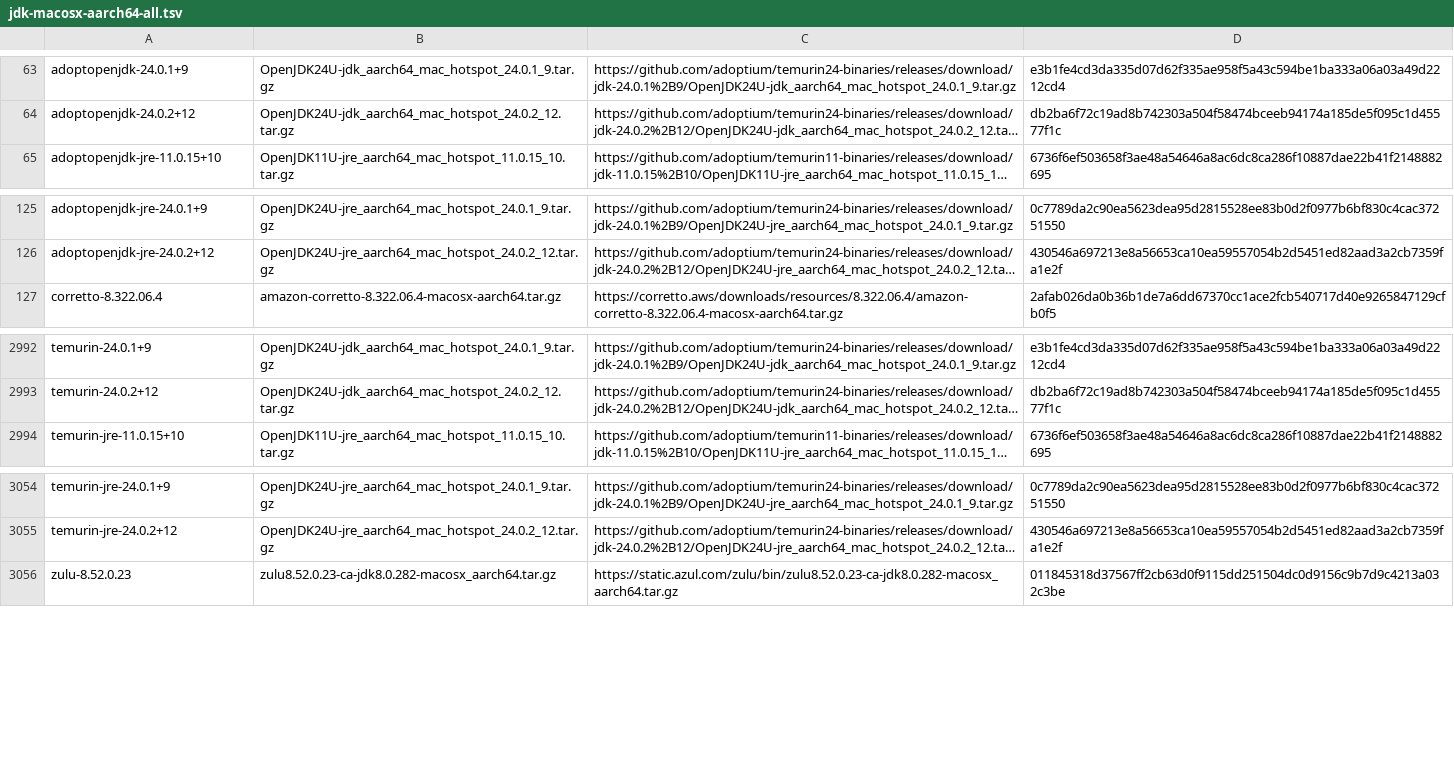
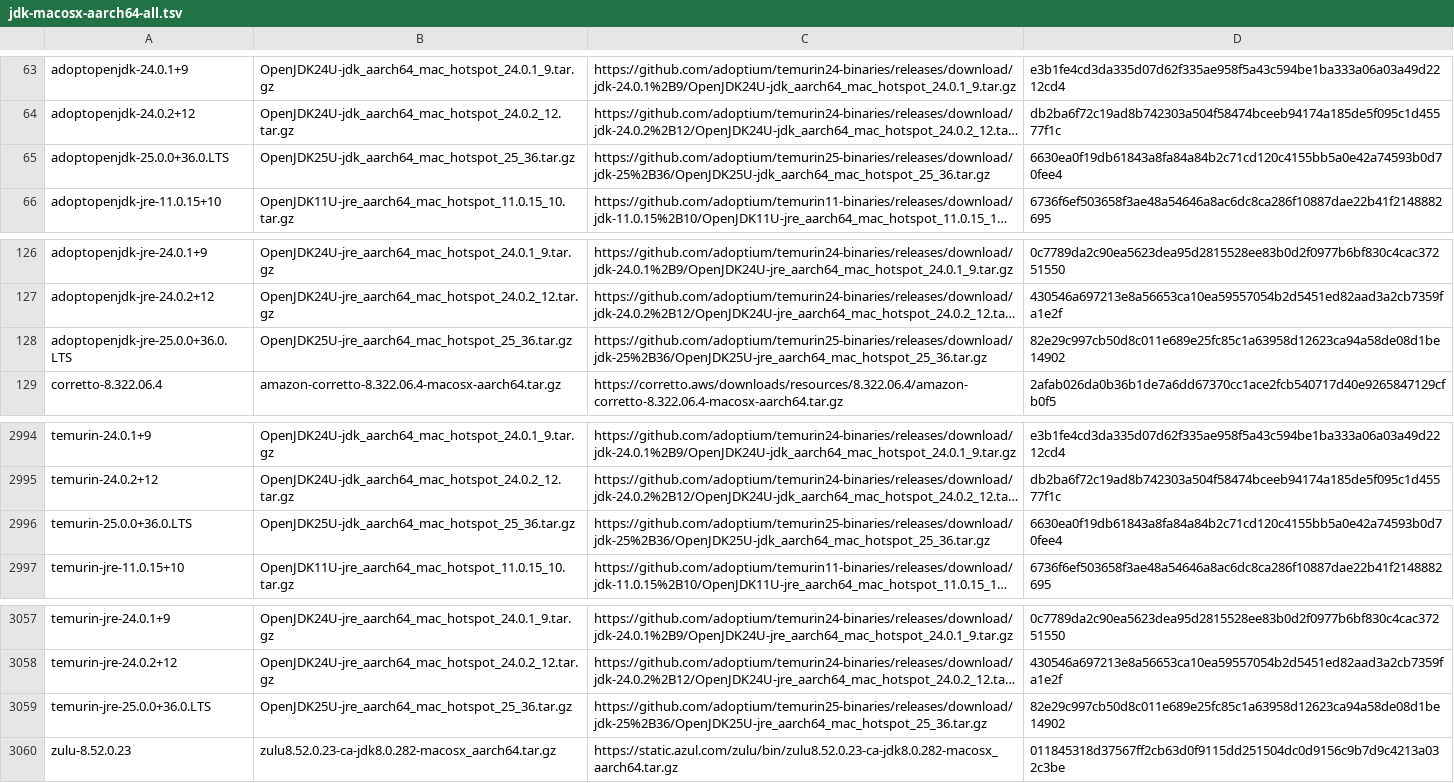
Before and after one commit to sh41/asdf-java, a TSV file: data/jdk-macosx-aarch64-all.tsv, drawn as a sheet; only a part is shown, gaps mark what is left out; long unchanged cells end in …; the diff names each change by its address in the sheet, - before the commit and + after, or states it on an @@ line.

```diff
--- a/data/jdk-macosx-aarch64-all.tsv
+++ b/data/jdk-macosx-aarch64-all.tsv
+row 65: adoptopenjdk-25.0.0+36.0.LTS | OpenJDK25U-jdk_aarch64_mac_hotspot_25_36.tar.gz | https://github.com/adoptium/temurin25-binaries/releases/download/jdk-25%2B36/OpenJDK25U-jdk_aarch64_mac_hotspot_25_36.tar.gz | 6630ea0f19db61843a8fa84a84b2c71cd120c4155bb5a0e42a74593b0d70fee4
+row 128: adoptopenjdk-jre-25.0.0+36.0.LTS | OpenJDK25U-jre_aarch64_mac_hotspot_25_36.tar.gz | https://github.com/adoptium/temurin25-binaries/releases/download/jdk-25%2B36/OpenJDK25U-jre_aarch64_mac_hotspot_25_36.tar.gz | 82e29c997cb50d8c011e689e25fc85c1a63958d12623ca94a58de08d1be14902
+row 2996: temurin-25.0.0+36.0.LTS | OpenJDK25U-jdk_aarch64_mac_hotspot_25_36.tar.gz | https://github.com/adoptium/temurin25-binaries/releases/download/jdk-25%2B36/OpenJDK25U-jdk_aarch64_mac_hotspot_25_36.tar.gz | 6630ea0f19db61843a8fa84a84b2c71cd120c4155bb5a0e42a74593b0d70fee4
+row 3059: temurin-jre-25.0.0+36.0.LTS | OpenJDK25U-jre_aarch64_mac_hotspot_25_36.tar.gz | https://github.com/adoptium/temurin25-binaries/releases/download/jdk-25%2B36/OpenJDK25U-jre_aarch64_mac_hotspot_25_36.tar.gz | 82e29c997cb50d8c011e689e25fc85c1a63958d12623ca94a58de08d1be14902
```
Also changed, not shown: data/jdk-macosx-aarch64-ga.tsv, data/jdk-macosx-aarch64.tsv.
